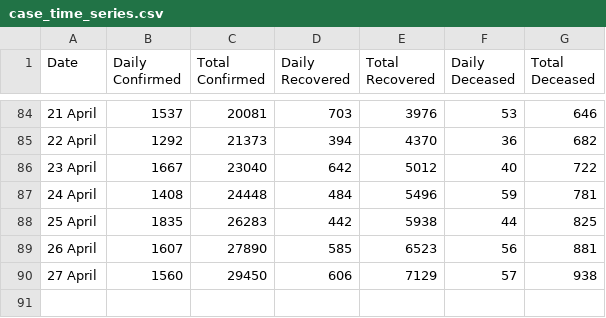
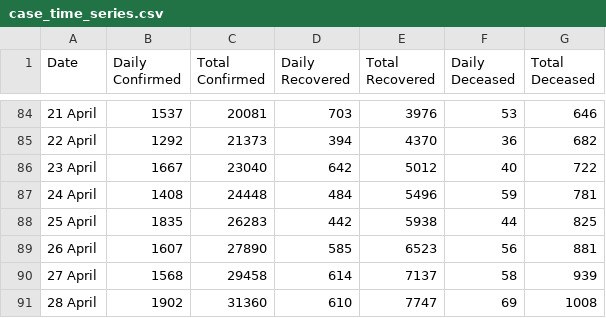
Before and after one commit to bhargavyagnik/Covid19, a CSV file: stats/case_time_series.csv, drawn as a sheet; only a part is shown, gaps mark what is left out.

```diff
--- a/stats/case_time_series.csv
+++ b/stats/case_time_series.csv
@@ -89,2 +89,3 @@ Date,Daily Confirmed,Total Confirmed,Daily Recovered,Total Recovered,Daily Decea
 26 April ,1607,27890,585,6523,56,881
-27 April ,1560,29450,606,7129,57,938
+27 April ,1568,29458,614,7137,58,939
+28 April ,1902,31360,610,7747,69,1008
```
Also changed, not shown: stats/state_wise.csv, stats/state_wise_daily.csv, 17 other files.
